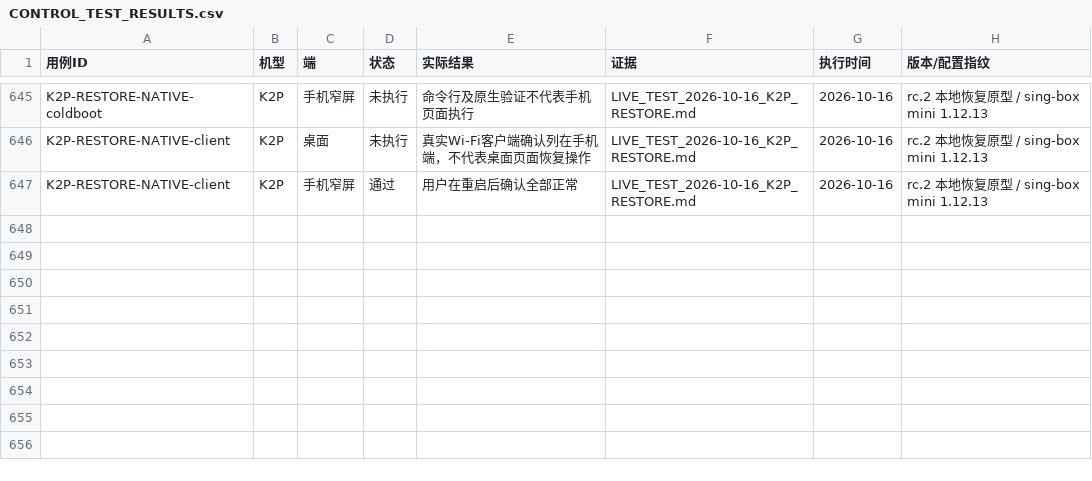
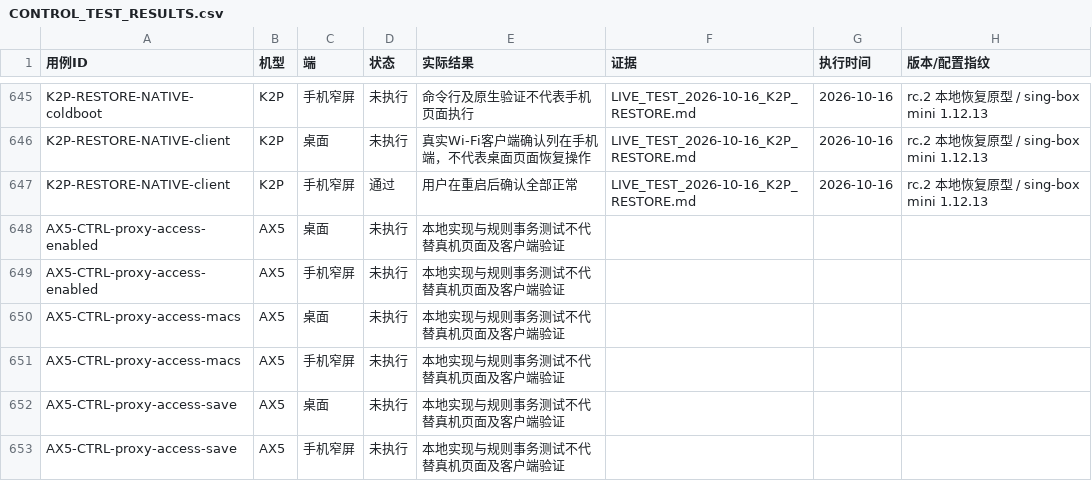
Before and after one commit to wcbspp/ShellCrash-Router-Panel, a CSV file: profiles/ax5/docs/CONTROL_TEST_RESULTS.csv, drawn as a sheet; only a part is shown, gaps mark what is left out; the diff names each change by its address in the sheet, - before the commit and + after, or states it on an @@ line.

```diff
--- a/profiles/ax5/docs/CONTROL_TEST_RESULTS.csv
+++ b/profiles/ax5/docs/CONTROL_TEST_RESULTS.csv
+row 648: AX5-CTRL-proxy-access-enabled | AX5 | 桌面 | 未执行 | 本地实现与规则事务测试不代替真机页面及客户端验证
+row 649: AX5-CTRL-proxy-access-enabled | AX5 | 手机窄屏 | 未执行 | 本地实现与规则事务测试不代替真机页面及客户端验证
+row 650: AX5-CTRL-proxy-access-macs | AX5 | 桌面 | 未执行 | 本地实现与规则事务测试不代替真机页面及客户端验证
+row 651: AX5-CTRL-proxy-access-macs | AX5 | 手机窄屏 | 未执行 | 本地实现与规则事务测试不代替真机页面及客户端验证
+row 652: AX5-CTRL-proxy-access-save | AX5 | 桌面 | 未执行 | 本地实现与规则事务测试不代替真机页面及客户端验证
+row 653: AX5-CTRL-proxy-access-save | AX5 | 手机窄屏 | 未执行 | 本地实现与规则事务测试不代替真机页面及客户端验证
```
Also changed, not shown: docs/CONTROL_TEST_CASES.csv, docs/CONTROL_TEST_RESULTS.csv, 29 other files.
